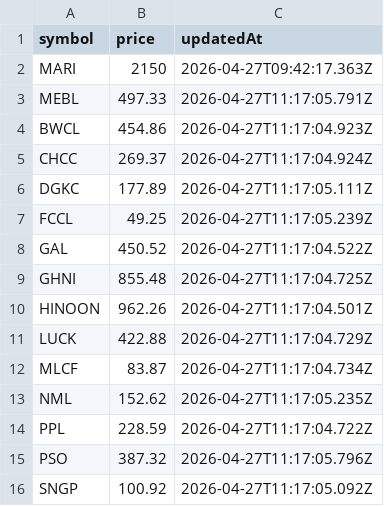
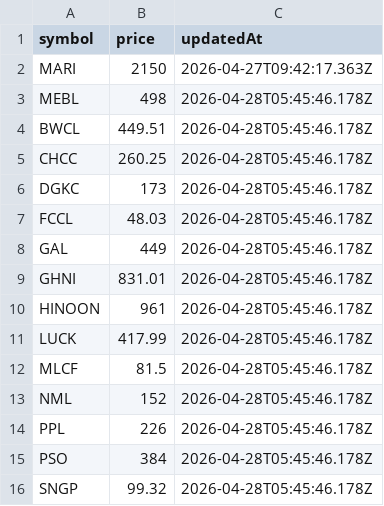
Before and after one commit to MuhammadRaheelFayyaz/trade-manager, a CSV file: data/market_prices.csv, drawn as a sheet.

```diff
--- a/data/market_prices.csv
+++ b/data/market_prices.csv
@@ -2,15 +2,15 @@ symbol,price,updatedAt
 MARI,2150,2026-04-27T09:42:17.363Z
-MEBL,497.33,2026-04-27T11:17:05.791Z
-BWCL,454.86,2026-04-27T11:17:04.923Z
-CHCC,269.37,2026-04-27T11:17:04.924Z
-DGKC,177.89,2026-04-27T11:17:05.111Z
-FCCL,49.25,2026-04-27T11:17:05.239Z
-GAL,450.52,2026-04-27T11:17:04.522Z
-GHNI,855.48,2026-04-27T11:17:04.725Z
-HINOON,962.26,2026-04-27T11:17:04.501Z
-LUCK,422.88,2026-04-27T11:17:04.729Z
-MLCF,83.87,2026-04-27T11:17:04.734Z
-NML,152.62,2026-04-27T11:17:05.235Z
-PPL,228.59,2026-04-27T11:17:04.722Z
-PSO,387.32,2026-04-27T11:17:05.796Z
-SNGP,100.92,2026-04-27T11:17:05.092Z
+MEBL,498,2026-04-28T05:45:46.178Z
+BWCL,449.51,2026-04-28T05:45:46.178Z
+CHCC,260.25,2026-04-28T05:45:46.178Z
+DGKC,173,2026-04-28T05:45:46.178Z
+FCCL,48.03,2026-04-28T05:45:46.178Z
+GAL,449,2026-04-28T05:45:46.178Z
+GHNI,831.01,2026-04-28T05:45:46.178Z
+HINOON,961,2026-04-28T05:45:46.178Z
+LUCK,417.99,2026-04-28T05:45:46.178Z
+MLCF,81.5,2026-04-28T05:45:46.178Z
+NML,152,2026-04-28T05:45:46.178Z
+PPL,226,2026-04-28T05:45:46.178Z
+PSO,384,2026-04-28T05:45:46.178Z
+SNGP,99.32,2026-04-28T05:45:46.178Z
```
Also changed, not shown: 6 other files.
